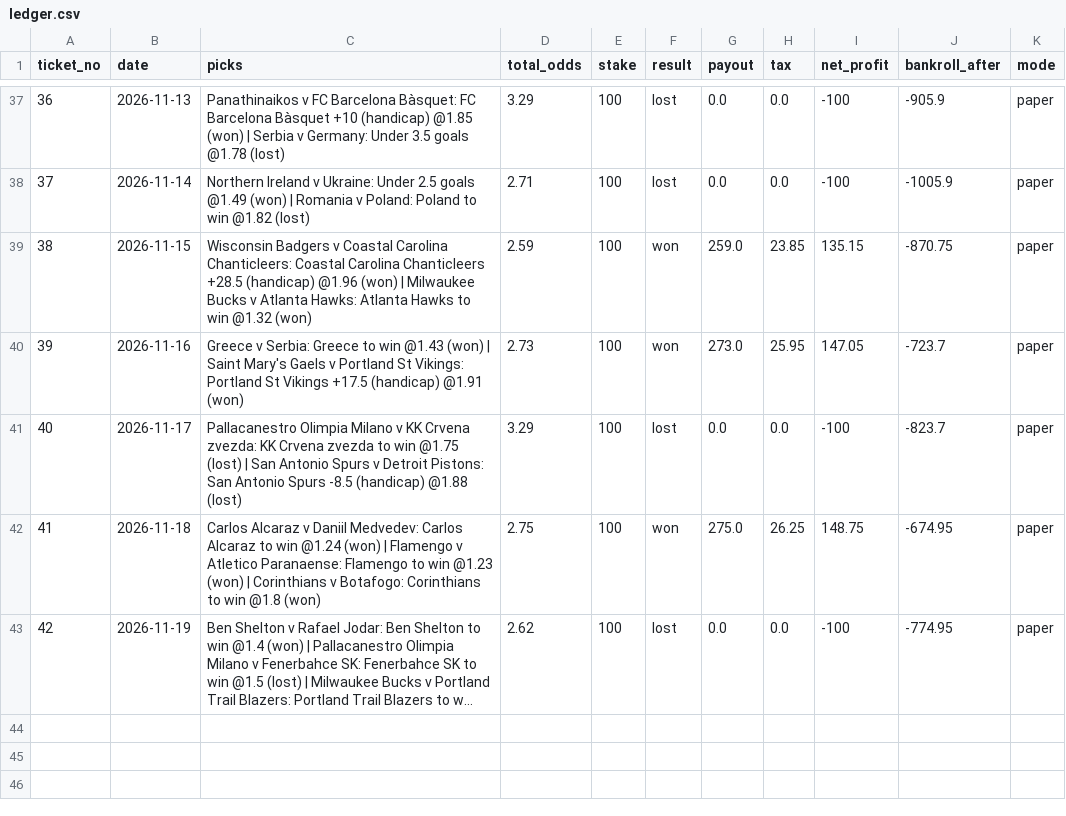
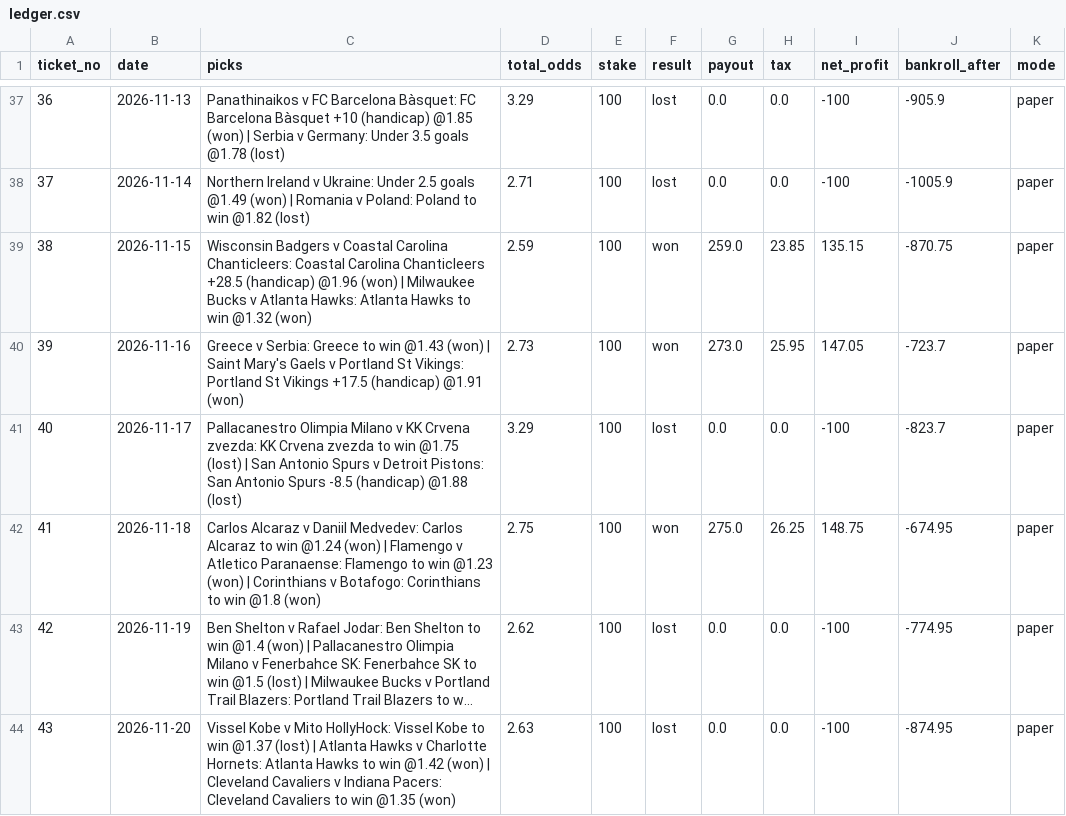
Before and after one commit to tralesmile/kockajse, a CSV file: data/ledger.csv, drawn as a sheet; only a part is shown, gaps mark what is left out; long unchanged cells end in …; the diff names each change by its address in the sheet, - before the commit and + after, or states it on an @@ line.

Commit message:
Update ledger

```diff
--- a/data/ledger.csv
+++ b/data/ledger.csv
+row 44: 43 | 2026-11-20 | Vissel Kobe v Mito HollyHock: Vissel Kobe to win @1.37 (lost) | Atlanta Hawks v Charlotte Hornets: Atlanta Hawks to win @1.42 (won) | Cleveland Cavaliers v Indiana Pacers: Cleveland Cavaliers to win @1.35 (won) | 2.63 | 100 | lost | 0.0 | 0.0 | -100 | -874.95 | paper
```
Also changed, not shown: 11 other files.
